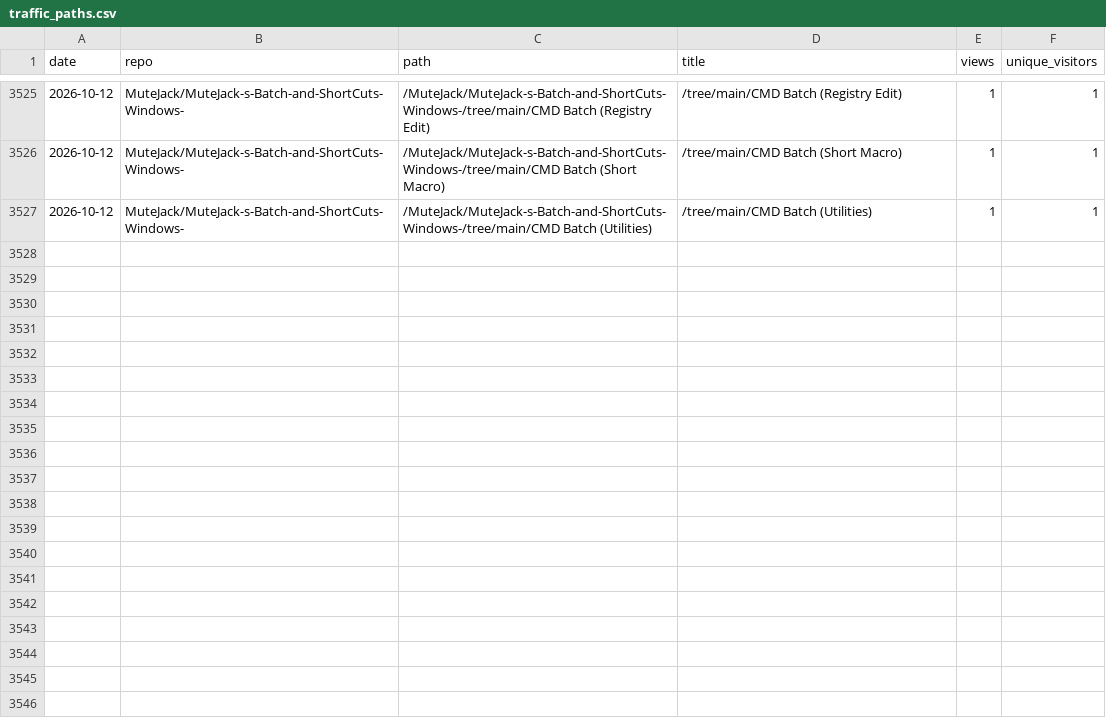
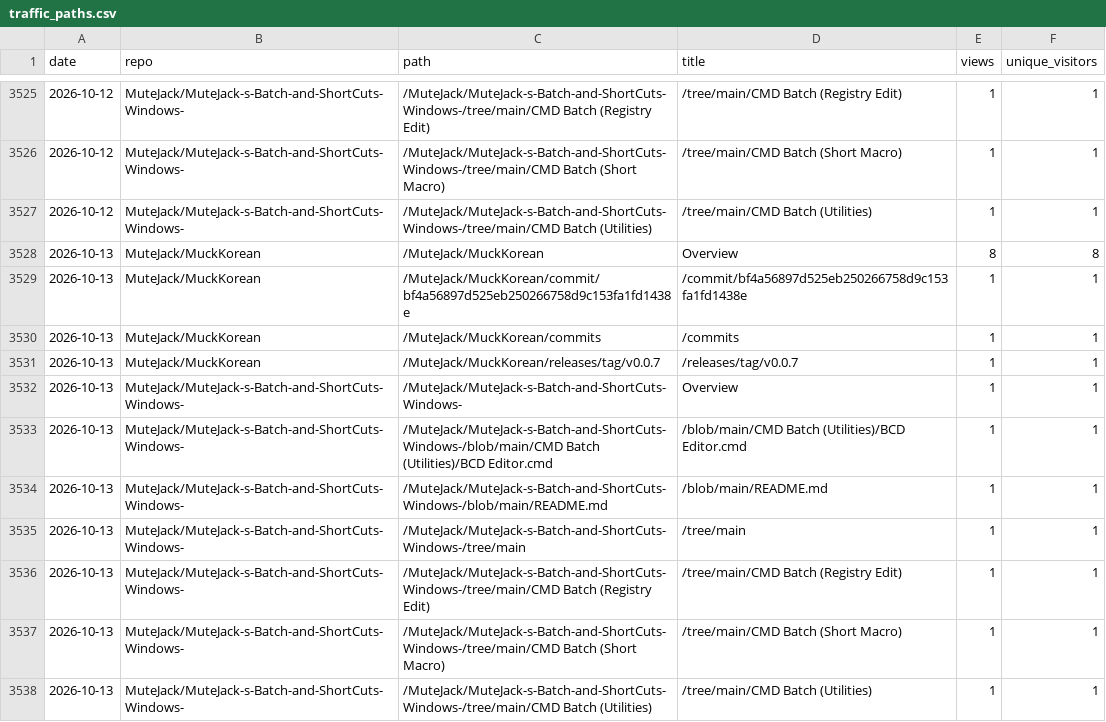
Before and after one commit to MuteJack/Traffic_Collector, a CSV file: stats/traffic_paths.csv, drawn as a sheet; only a part is shown, gaps mark what is left out.

```diff
--- a/stats/traffic_paths.csv
+++ b/stats/traffic_paths.csv
@@ -3527 +3527,12 @@ date,repo,path,title,views,unique_visitors
 2026-10-12,MuteJack/MuteJack-s-Batch-and-ShortCuts-Windows-,/MuteJack/MuteJack-s-Batch-and-ShortCuts-Windows-/tree/main/CMD Batch (Utilities),/tree/main/CMD Batch (Utilities),1,1
+2026-10-13,MuteJack/MuckKorean,/MuteJack/MuckKorean,Overview,8,8
+2026-10-13,MuteJack/MuckKorean,/MuteJack/MuckKorean/commit/bf4a56897d525eb250266758d9c153fa1fd1438e,/commit/bf4a56897d525eb250266758d9c153fa1fd1438e,1,1
+2026-10-13,MuteJack/MuckKorean,/MuteJack/MuckKorean/commits,/commits,1,1
+2026-10-13,MuteJack/MuckKorean,/MuteJack/MuckKorean/releases/tag/v0.0.7,/releases/tag/v0.0.7,1,1
+2026-10-13,MuteJack/MuteJack-s-Batch-and-ShortCuts-Windows-,/MuteJack/MuteJack-s-Batch-and-ShortCuts-Windows-,Overview,1,1
+2026-10-13,MuteJack/MuteJack-s-Batch-and-ShortCuts-Windows-,/MuteJack/MuteJack-s-Batch-and-ShortCuts-Windows-/blob/main/CMD Batch (Utilities)/BCD Editor.cmd,/blob/main/CMD Batch (Utilities)/BCD Editor.cmd,1,1
+2026-10-13,MuteJack/MuteJack-s-Batch-and-ShortCuts-Windows-,/MuteJack/MuteJack-s-Batch-and-ShortCuts-Windows-/blob/main/README.md,/blob/main/README.md,1,1
+2026-10-13,MuteJack/MuteJack-s-Batch-and-ShortCuts-Windows-,/MuteJack/MuteJack-s-Batch-and-ShortCuts-Windows-/tree/main,/tree/main,1,1
+2026-10-13,MuteJack/MuteJack-s-Batch-and-ShortCuts-Windows-,/MuteJack/MuteJack-s-Batch-and-ShortCuts-Windows-/tree/main/CMD Batch (Registry Edit),/tree/main/CMD Batch (Registry Edit),1,1
+2026-10-13,MuteJack/MuteJack-s-Batch-and-ShortCuts-Windows-,/MuteJack/MuteJack-s-Batch-and-ShortCuts-Windows-/tree/main/CMD Batch (Short Macro),/tree/main/CMD Batch (Short Macro),1,1
+2026-10-13,MuteJack/MuteJack-s-Batch-and-ShortCuts-Windows-,/MuteJack/MuteJack-s-Batch-and-ShortCuts-Windows-/tree/main/CMD Batch (Utilities),/tree/main/CMD Batch (Utilities),1,1
```
Also changed, not shown: stats/monthly.csv, stats/releases_daily.csv, 5 other files.
